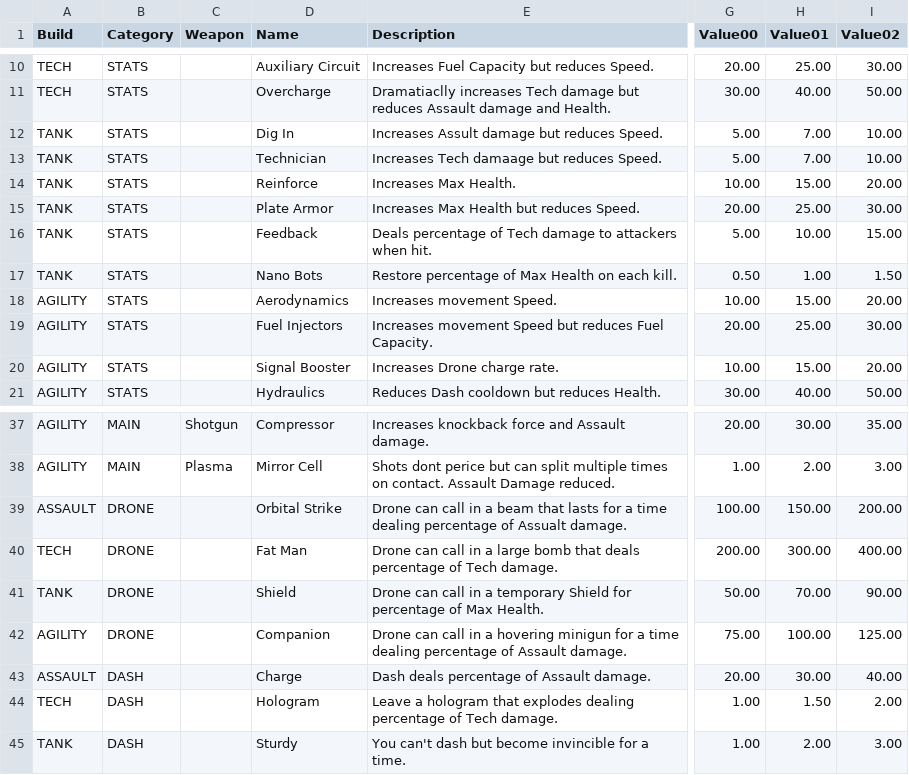
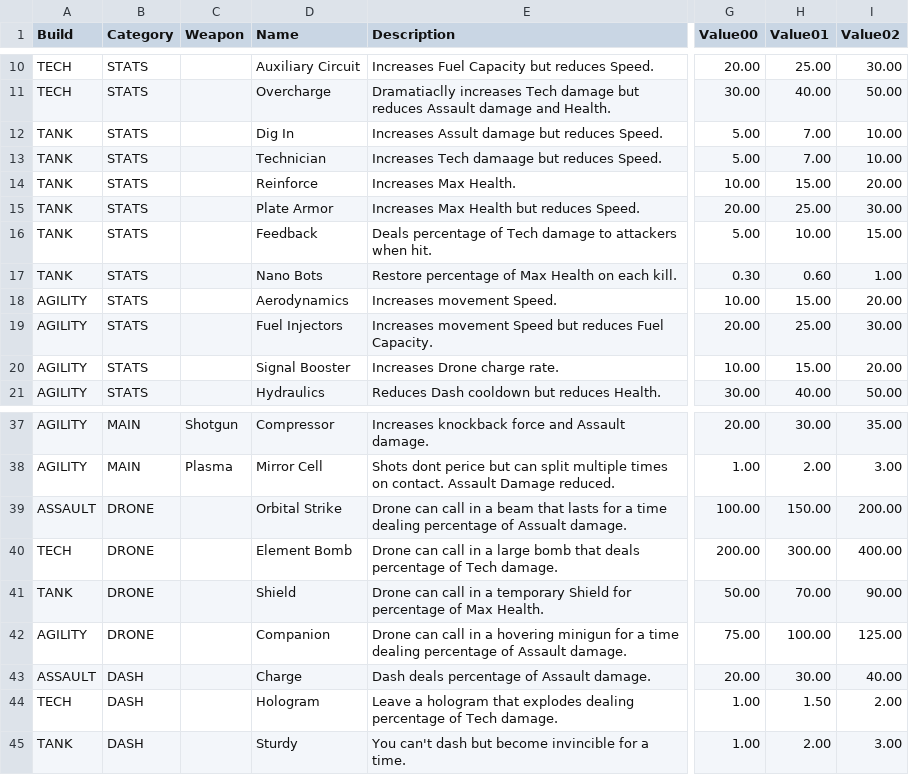
Before and after one commit to 21stFret/SuitUpMain, a CSV file: Assets/Resources/Suit Up Data - Mods.csv, drawn as a sheet; only a part is shown, gaps mark what is left out; the diff names each change by its address in the sheet, - before the commit and + after, or states it on an @@ line.

```diff
--- a/Assets/Resources/Suit Up Data - Mods.csv
+++ b/Assets/Resources/Suit Up Data - Mods.csv
-G17 (Value00): 0.50
+G17 (Value00): 0.30
-H17 (Value01): 1.00
+H17 (Value01): 0.60
-I17 (Value02): 1.50
+I17 (Value02): 1.00
-D40 (Name): Fat Man
+D40 (Name): Element Bomb
```
Also changed, not shown: 56 other files.
